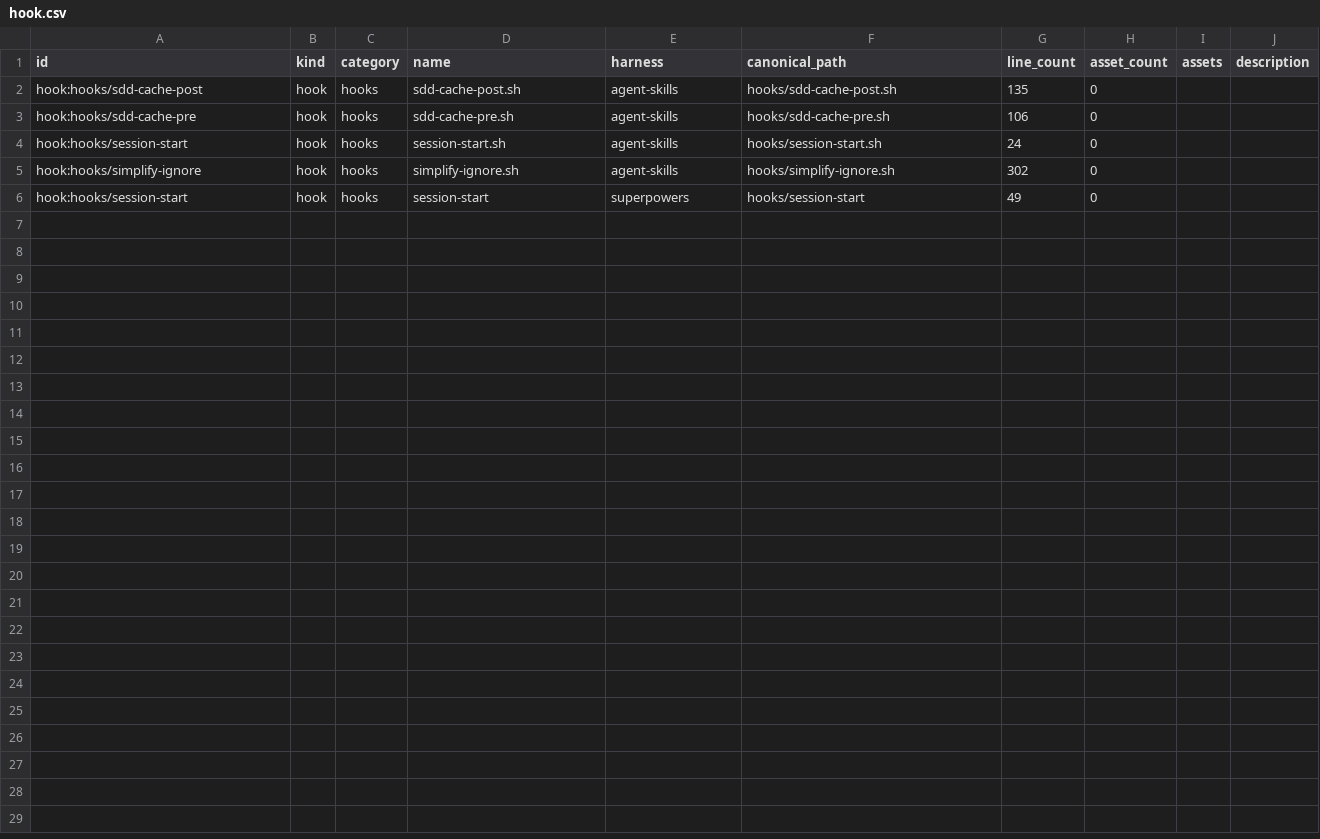
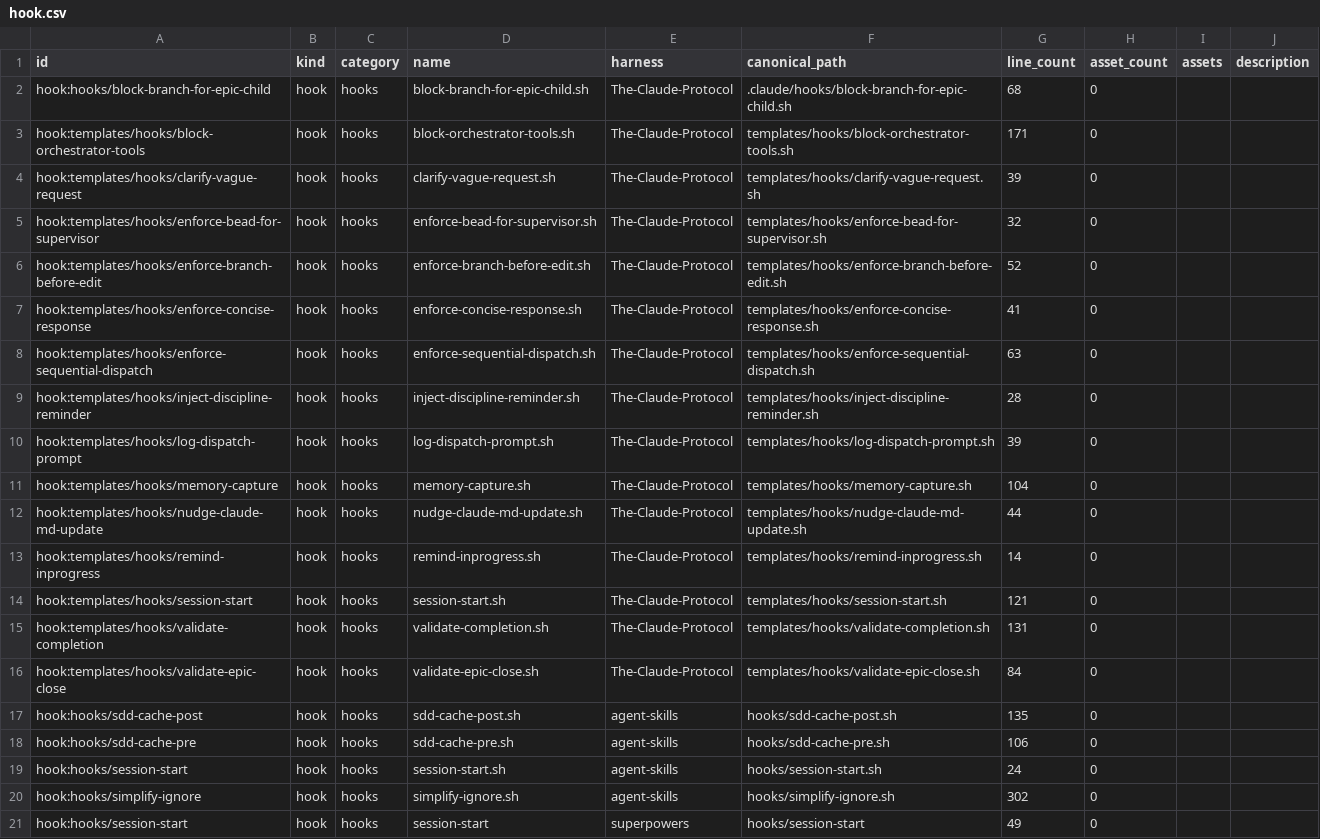
Before and after one commit to MVPavan/coding-ritual, a CSV file: harness_lifecycle/inventory/hook.csv, drawn as a sheet.

```diff
--- a/harness_lifecycle/inventory/hook.csv
+++ b/harness_lifecycle/inventory/hook.csv
@@ -1,2 +1,17 @@
 id,kind,category,name,harness,canonical_path,line_count,asset_count,assets,description
+hook:hooks/block-branch-for-epic-child,hook,hooks,block-branch-for-epic-child.sh,The-Claude-Protocol,.claude/hooks/block-branch-for-epic-child.sh,68,0,,
+hook:templates/hooks/block-orchestrator-tools,hook,hooks,block-orchestrator-tools.sh,The-Claude-Protocol,templates/hooks/block-orchestrator-tools.sh,171,0,,
+hook:templates/hooks/clarify-vague-request,hook,hooks,clarify-vague-request.sh,The-Claude-Protocol,templates/hooks/clarify-vague-request.sh,39,0,,
+hook:templates/hooks/enforce-bead-for-supervisor,hook,hooks,enforce-bead-for-supervisor.sh,The-Claude-Protocol,templates/hooks/enforce-bead-for-supervisor.sh,32,0,,
+hook:templates/hooks/enforce-branch-before-edit,hook,hooks,enforce-branch-before-edit.sh,The-Claude-Protocol,templates/hooks/enforce-branch-before-edit.sh,52,0,,
+hook:templates/hooks/enforce-concise-response,hook,hooks,enforce-concise-response.sh,The-Claude-Protocol,templates/hooks/enforce-concise-response.sh,41,0,,
+hook:templates/hooks/enforce-sequential-dispatch,hook,hooks,enforce-sequential-dispatch.sh,The-Claude-Protocol,templates/hooks/enforce-sequential-dispatch.sh,63,0,,
+hook:templates/hooks/inject-discipline-reminder,hook,hooks,inject-discipline-reminder.sh,The-Claude-Protocol,templates/hooks/inject-discipline-reminder.sh,28,0,,
+hook:templates/hooks/log-dispatch-prompt,hook,hooks,log-dispatch-prompt.sh,The-Claude-Protocol,templates/hooks/log-dispatch-prompt.sh,39,0,,
+hook:templates/hooks/memory-capture,hook,hooks,memory-capture.sh,The-Claude-Protocol,templates/hooks/memory-capture.sh,104,0,,
+hook:templates/hooks/nudge-claude-md-update,hook,hooks,nudge-claude-md-update.sh,The-Claude-Protocol,templates/hooks/nudge-claude-md-update.sh,44,0,,
+hook:templates/hooks/remind-inprogress,hook,hooks,remind-inprogress.sh,The-Claude-Protocol,templates/hooks/remind-inprogress.sh,14,0,,
+hook:templates/hooks/session-start,hook,hooks,session-start.sh,The-Claude-Protocol,templates/hooks/session-start.sh,121,0,,
+hook:templates/hooks/validate-completion,hook,hooks,validate-completion.sh,The-Claude-Protocol,templates/hooks/validate-completion.sh,131,0,,
+hook:templates/hooks/validate-epic-close,hook,hooks,validate-epic-close.sh,The-Claude-Protocol,templates/hooks/validate-epic-close.sh,84,0,,
 hook:hooks/sdd-cache-post,hook,hooks,sdd-cache-post.sh,agent-skills,hooks/sdd-cache-post.sh,135,0,,
```
Also changed, not shown: harness_lifecycle/inventory/agent.csv, harness_lifecycle/inventory/command.csv, 41 other files.
